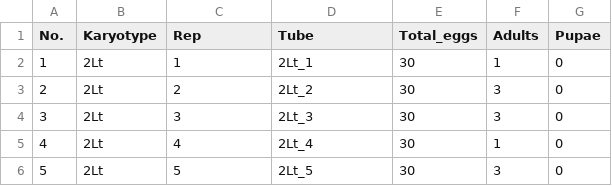
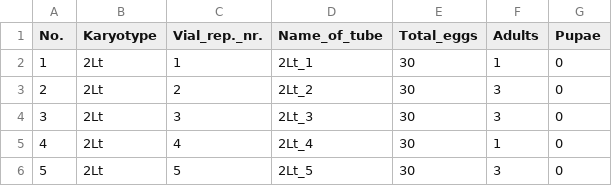
Before and after one commit to mc12-0/2026_D.melanogaster_Stress_Resistance_Experiment, a CSV file: Dataset/LCS.csv, drawn as a sheet; only a part is shown.

Commit message:
Dataset update

```diff
--- a/Dataset/LCS.csv
+++ b/Dataset/LCS.csv
@@ -1,2 +1,2 @@
-No.;Karyotype;Rep;Tube;Total_eggs;Adults;Pupae
+No.;Karyotype;Vial_rep._nr.;Name_of_tube;Total_eggs;Adults;Pupae
 1;2Lt;1;2Lt_1;30;1;0
```
Also changed, not shown: 3 other files.
